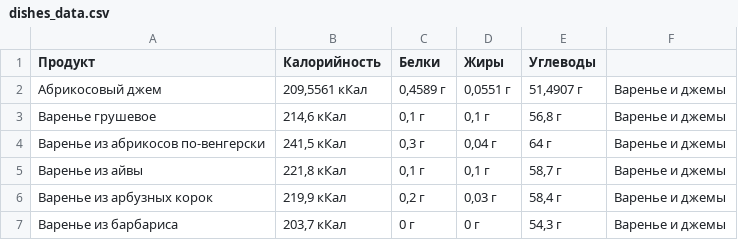
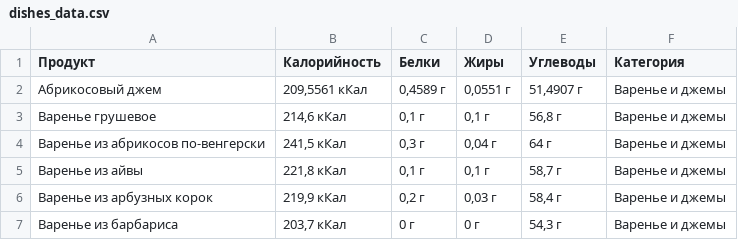
Before and after one commit to Migo72/Files, a CSV file: dishes_data.csv, drawn as a sheet; only a part is shown.

Commit message:
Update dishes_data.csv

```diff
--- a/dishes_data.csv
+++ b/dishes_data.csv
@@ -1,2 +1,2 @@
-Продукт,Калорийность,Белки,Жиры,Углеводы,
+Продукт,Калорийность,Белки,Жиры,Углеводы,Категория
 Абрикосовый джем,"209,5561 кКал","0,4589 г","0,0551 г","51,4907 г",Варенье и джемы
```
